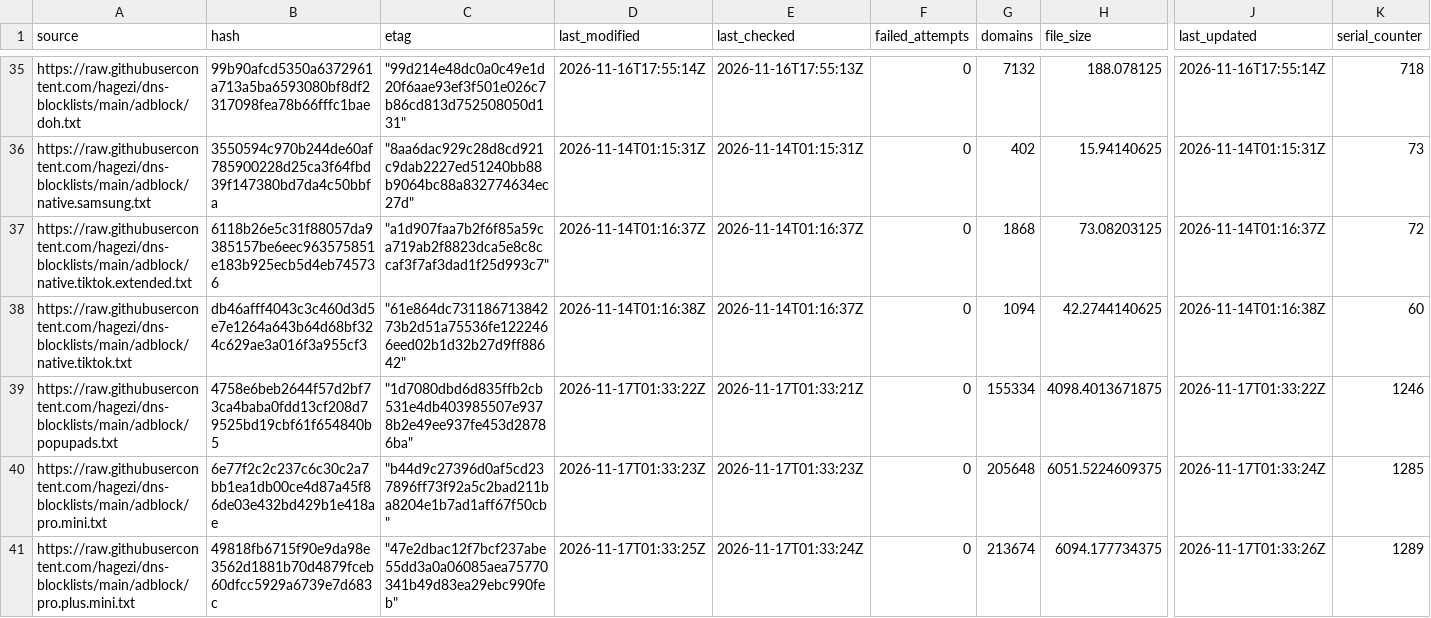
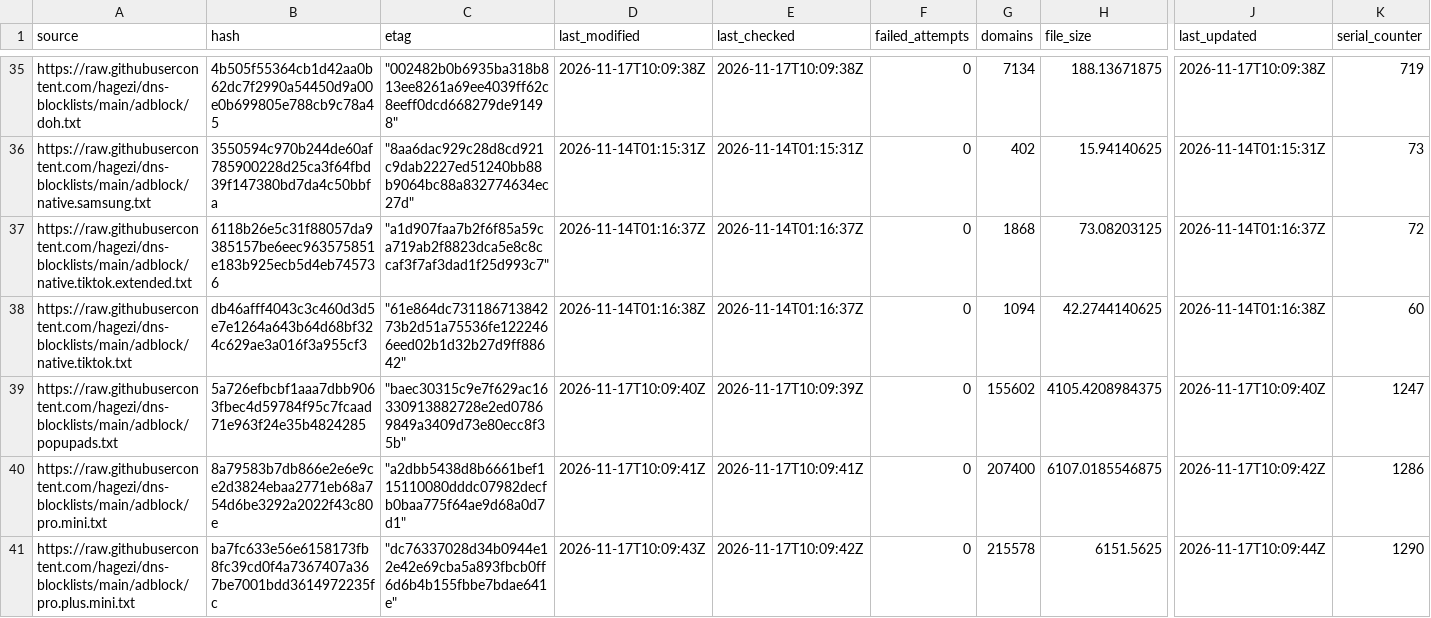
Before and after one commit to siosios/RPZ-Blocklists, a CSV file: tools/source-hashes.csv, drawn as a sheet; only a part is shown, gaps mark what is left out; the diff covers the shown part only; the diff names each change by its address in the sheet, - before the commit and + after, or states it on an @@ line.

```diff
--- a/tools/source-hashes.csv
+++ b/tools/source-hashes.csv
-B35 (hash): 99b90afcd5350a6372961a713a5ba6593080bf8df2317098fea78b66fffc1bae
+B35 (hash): 4b505f55364cb1d42aa0b62dc7f2990a54450d9a00e0b699805e788cb9c78a45
-C35 (etag): "99d214e48dc0a0c49e1d20f6aae93ef3f501e026c7b86cd813d752508050d131"
+C35 (etag): "002482b0b6935ba318b813ee8261a69ee4039ff62c8eeff0dcd668279de91498"
-D35 (last_modified): 2026-11-16T17:55:14Z
+D35 (last_modified): 2026-11-17T10:09:38Z
-E35 (last_checked): 2026-11-16T17:55:13Z
+E35 (last_checked): 2026-11-17T10:09:38Z
-G35 (domains): 7132
+G35 (domains): 7134
-H35 (file_size): 188.078125
+H35 (file_size): 188.13671875
-J35 (last_updated): 2026-11-16T17:55:14Z
+J35 (last_updated): 2026-11-17T10:09:38Z
-K35 (serial_counter): 718
+K35 (serial_counter): 719
-B39 (hash): 4758e6beb2644f57d2bf73ca4baba0fdd13cf208d79525bd19cbf61f654840b5
+B39 (hash): 5a726efbcbf1aaa7dbb9063fbec4d59784f95c7fcaad71e963f24e35b4824285
-C39 (etag): "1d7080dbd6d835ffb2cb531e4db403985507e9378b2e49ee937fe453d28786ba"
+C39 (etag): "baec30315c9e7f629ac16330913882728e2ed07869849a3409d73e80ecc8f35b"
-D39 (last_modified): 2026-11-17T01:33:22Z
+D39 (last_modified): 2026-11-17T10:09:40Z
-E39 (last_checked): 2026-11-17T01:33:21Z
+E39 (last_checked): 2026-11-17T10:09:39Z
-G39 (domains): 155334
+G39 (domains): 155602
-H39 (file_size): 4098.4013671875
+H39 (file_size): 4105.4208984375
-J39 (last_updated): 2026-11-17T01:33:22Z
+J39 (last_updated): 2026-11-17T10:09:40Z
-K39 (serial_counter): 1246
+K39 (serial_counter): 1247
-B40 (hash): 6e77f2c2c237c6c30c2a7bb1ea1db00ce4d87a45f86de03e432bd429b1e418ae
+B40 (hash): 8a79583b7db866e2e6e9ce2d3824ebaa2771eb68a754d6be3292a2022f43c80e
-C40 (etag): "b44d9c27396d0af5cd237896ff73f92a5c2bad211ba8204e1b7ad1aff67f50cb"
+C40 (etag): "a2dbb5438d8b6661bef115110080dddc07982decfb0baa775f64ae9d68a0d7d1"
-D40 (last_modified): 2026-11-17T01:33:23Z
+D40 (last_modified): 2026-11-17T10:09:41Z
-E40 (last_checked): 2026-11-17T01:33:23Z
+E40 (last_checked): 2026-11-17T10:09:41Z
-G40 (domains): 205648
+G40 (domains): 207400
-H40 (file_size): 6051.5224609375
+H40 (file_size): 6107.0185546875
-J40 (last_updated): 2026-11-17T01:33:24Z
+J40 (last_updated): 2026-11-17T10:09:42Z
-K40 (serial_counter): 1285
+K40 (serial_counter): 1286
-B41 (hash): 49818fb6715f90e9da98e3562d1881b70d4879fceb60dfcc5929a6739e7d683c
+B41 (hash): ba7fc633e56e6158173fb8fc39cd0f4a7367407a367be7001bdd3614972235fc
-C41 (etag): "47e2dbac12f7bcf237abe55dd3a0a06085aea75770341b49d83ea29ebc990feb"
+C41 (etag): "dc76337028d34b0944e12e42e69cba5a893fbcb0ff6d6b4b155fbbe7bdae641e"
-D41 (last_modified): 2026-11-17T01:33:25Z
+D41 (last_modified): 2026-11-17T10:09:43Z
-E41 (last_checked): 2026-11-17T01:33:24Z
+E41 (last_checked): 2026-11-17T10:09:42Z
-G41 (domains): 213674
+G41 (domains): 215578
-H41 (file_size): 6094.177734375
+H41 (file_size): 6151.5625
-J41 (last_updated): 2026-11-17T01:33:26Z
+J41 (last_updated): 2026-11-17T10:09:44Z
-K41 (serial_counter): 1289
+K41 (serial_counter): 1290
```
Also changed, not shown: 114 edited cells elsewhere in this file, 18 other files.
